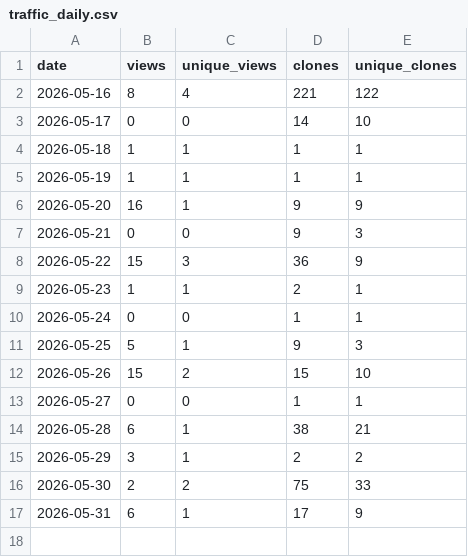
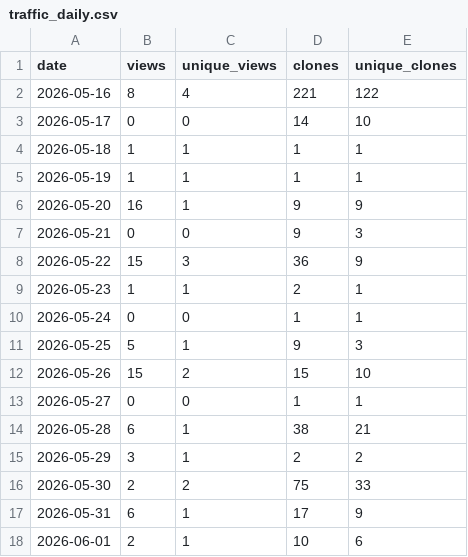
Before and after one commit to danielep71/VBA-DATETIMEPICKER, a CSV file: data/traffic_daily.csv, drawn as a sheet.

```diff
--- a/data/traffic_daily.csv
+++ b/data/traffic_daily.csv
@@ -17 +17,2 @@ date,views,unique_views,clones,unique_clones
 2026-05-31,6,1,17,9
+2026-06-01,2,1,10,6
```
Also changed, not shown: data/popular_paths.csv, data/traffic.csv, 1 other file.
